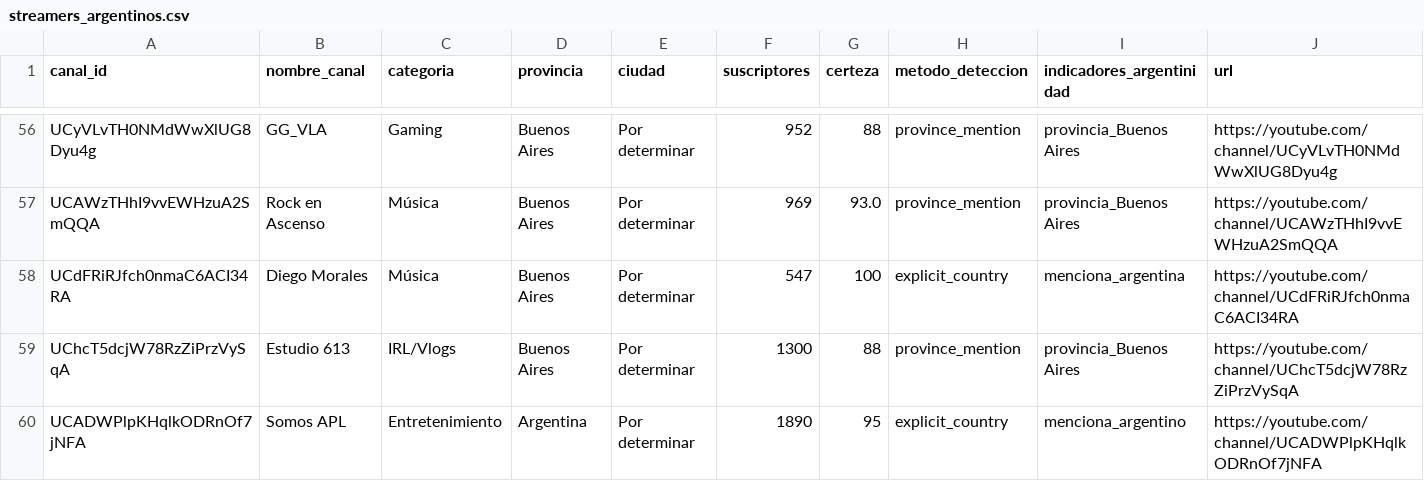
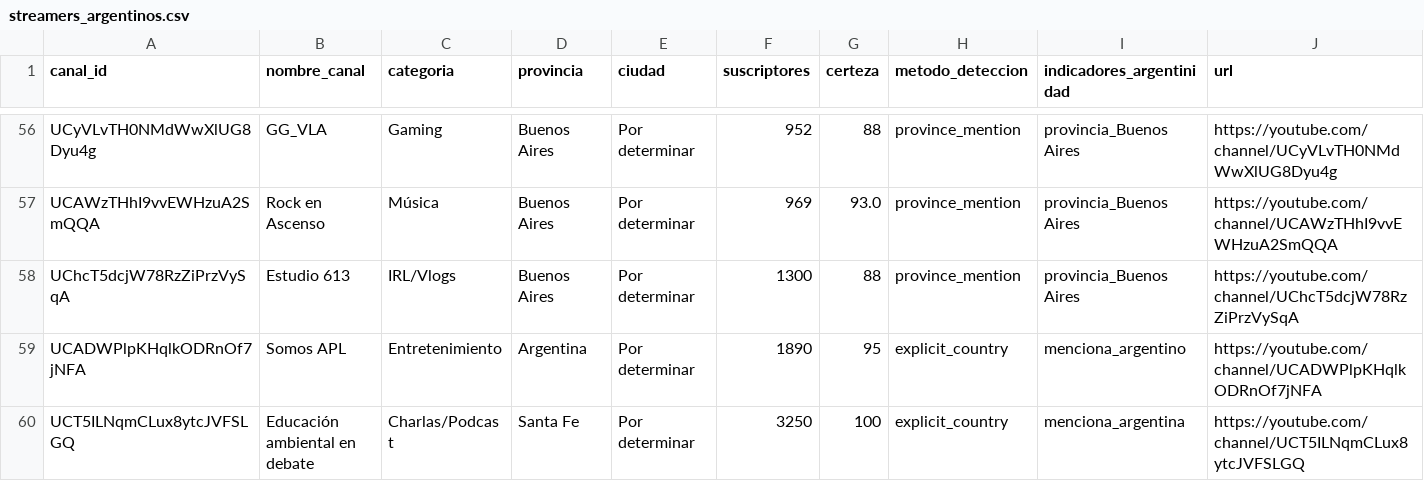
Before and after one commit to PobleteFerreira/cartografia-streaming-argentino-FULL, a CSV file: data/streamers_argentinos.csv, drawn as a sheet; only a part is shown, gaps mark what is left out; the shorter side is filled out with more unchanged rows; rows hold the shown columns only; the diff names each change by its address in the sheet, - before the commit and + after, or states it on an @@ line.

Commit message:
Update streamers_argentinos.csv

```diff
--- a/data/streamers_argentinos.csv
+++ b/data/streamers_argentinos.csv
-row 58: UCdFRiRJfch0nmaC6ACI34RA | Diego Morales | Música | Buenos Aires | Por determinar | 547 | 100 | explicit_country | menciona_argentina | https://youtube.com/channel/UCdFRiRJfch0nmaC6ACI34RA
```
